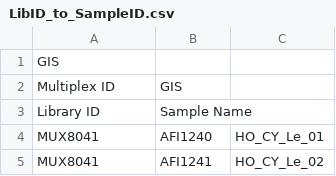
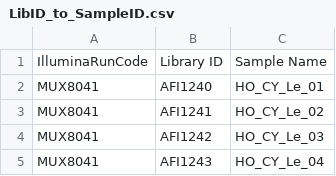
Before and after one commit to gzahn/Enhalus_Fungi, a CSV file: LibID_to_SampleID.csv, drawn as a sheet; only a part is shown; the shorter side is filled out with more unchanged rows.

Commit message:
Update LibID_to_SampleID.csv

```diff
--- a/LibID_to_SampleID.csv
+++ b/LibID_to_SampleID.csv
@@ -1,4 +1,2 @@
-GIS
-Multiplex ID,GIS
-Library ID,Sample Name
+IlluminaRunCode,Library ID,Sample Name
 MUX8041,AFI1240,HO_CY_Le_01
```
